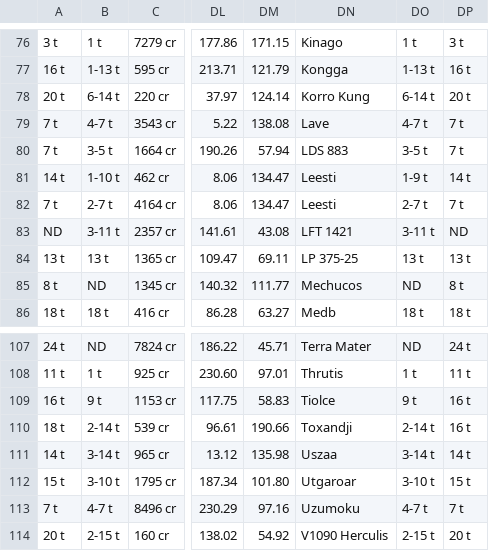
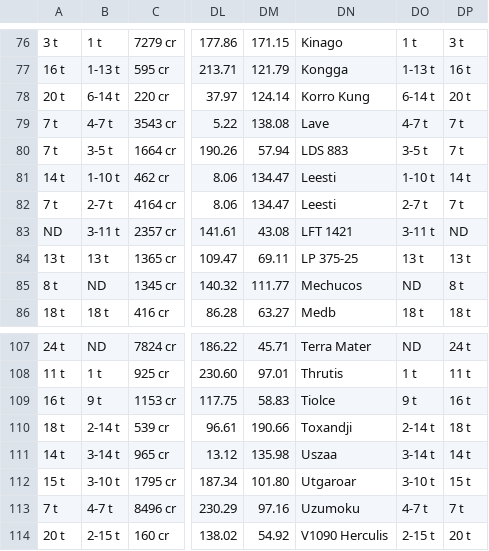
Before and after one commit to ian-hall/ED-Rare-Route-generator, a CSV file: GHEDRareRouteCalc/RareGoods.csv, drawn as a sheet; only a part is shown, gaps mark what is left out; the diff covers the shown part only; the diff names each change by its address in the sheet, - before the commit and + after, or states it on an @@ line.

```diff
--- a/GHEDRareRouteCalc/RareGoods.csv
+++ b/GHEDRareRouteCalc/RareGoods.csv
-DO81: 1-9 t
+DO81: 1-10 t
-DP110: 16 t
+DP110: 18 t
```
Also changed, not shown: 57 edited cells elsewhere in this file, 3 other files.
